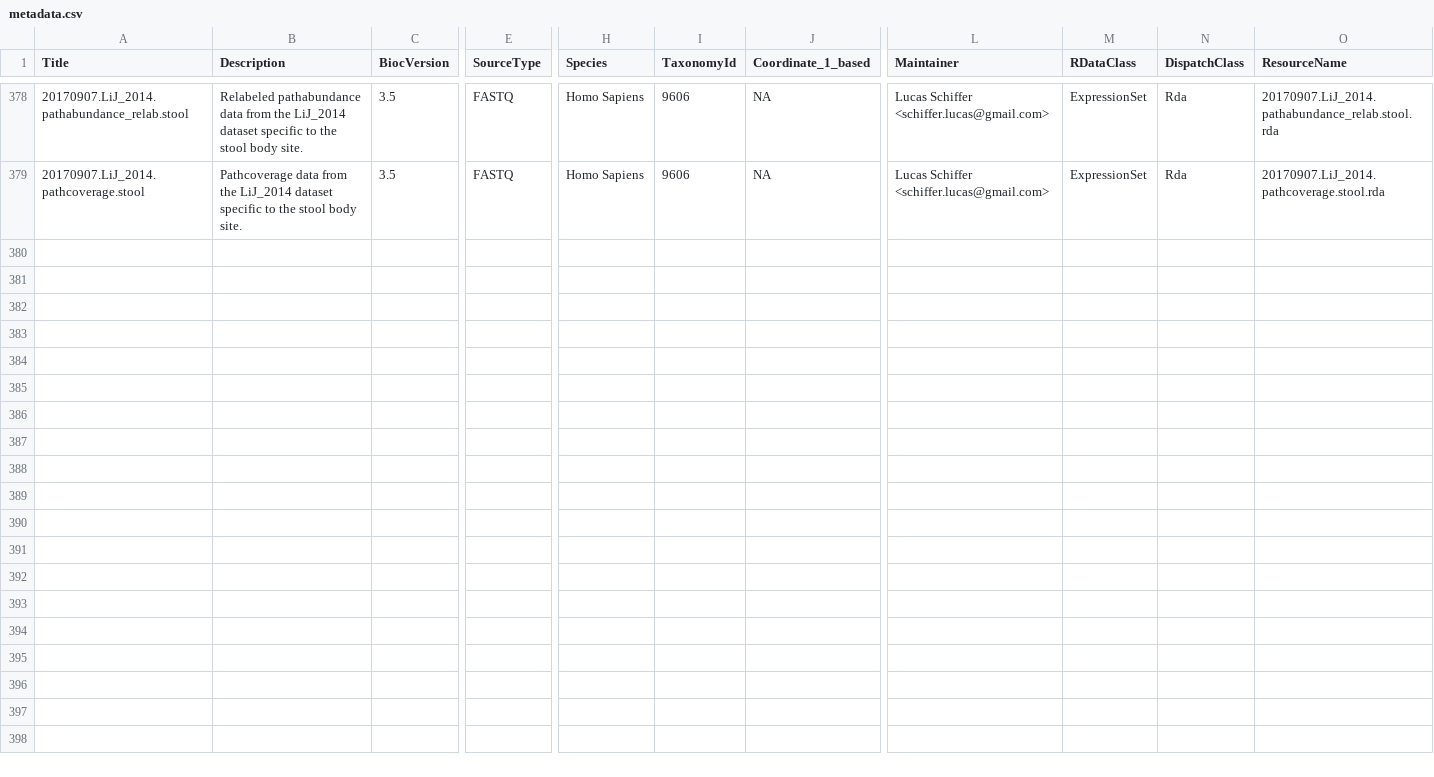
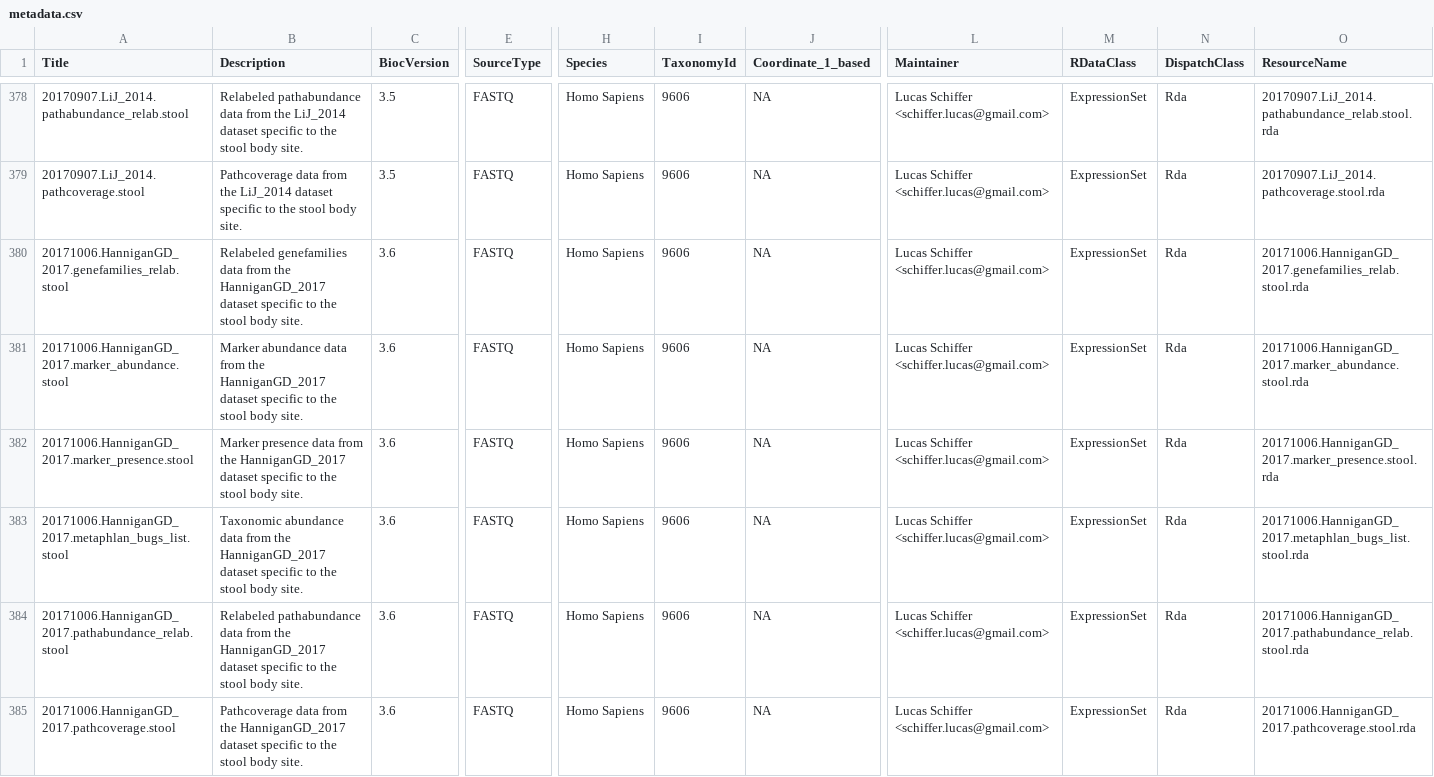
Before and after one commit to waldronlab/curatedMetagenomicData, a CSV file: inst/extdata/metadata.csv, drawn as a sheet; only a part is shown, gaps mark what is left out; rows hold the shown columns only; the diff names each change by its address in the sheet, - before the commit and + after, or states it on an @@ line.

Commit message:
addition of HanniganGD_2017 dataset

```diff
--- a/inst/extdata/metadata.csv
+++ b/inst/extdata/metadata.csv
+row 380: 20171006.HanniganGD_2017.genefamilies_relab.stool | Relabeled genefamilies data from the HanniganGD_2017 dataset specific to the stool body site. | 3.6 | FASTQ | Homo Sapiens | 9606 | NA | Lucas Schiffer <schiffer.lucas@gmail.com> | ExpressionSet | Rda | 20171006.HanniganGD_2017.genefamilies_relab.stool.rda
+row 381: 20171006.HanniganGD_2017.marker_abundance.stool | Marker abundance data from the HanniganGD_2017 dataset specific to the stool body site. | 3.6 | FASTQ | Homo Sapiens | 9606 | NA | Lucas Schiffer <schiffer.lucas@gmail.com> | ExpressionSet | Rda | 20171006.HanniganGD_2017.marker_abundance.stool.rda
+row 382: 20171006.HanniganGD_2017.marker_presence.stool | Marker presence data from the HanniganGD_2017 dataset specific to the stool body site. | 3.6 | FASTQ | Homo Sapiens | 9606 | NA | Lucas Schiffer <schiffer.lucas@gmail.com> | ExpressionSet | Rda | 20171006.HanniganGD_2017.marker_presence.stool.rda
+row 383: 20171006.HanniganGD_2017.metaphlan_bugs_list.stool | Taxonomic abundance data from the HanniganGD_2017 dataset specific to the stool body site. | 3.6 | FASTQ | Homo Sapiens | 9606 | NA | Lucas Schiffer <schiffer.lucas@gmail.com> | ExpressionSet | Rda | 20171006.HanniganGD_2017.metaphlan_bugs_list.stool.rda
+row 384: 20171006.HanniganGD_2017.pathabundance_relab.stool | Relabeled pathabundance data from the HanniganGD_2017 dataset specific to the stool body site. | 3.6 | FASTQ | Homo Sapiens | 9606 | NA | Lucas Schiffer <schiffer.lucas@gmail.com> | ExpressionSet | Rda | 20171006.HanniganGD_2017.pathabundance_relab.stool.rda
+row 385: 20171006.HanniganGD_2017.pathcoverage.stool | Pathcoverage data from the HanniganGD_2017 dataset specific to the stool body site. | 3.6 | FASTQ | Homo Sapiens | 9606 | NA | Lucas Schiffer <schiffer.lucas@gmail.com> | ExpressionSet | Rda | 20171006.HanniganGD_2017.pathcoverage.stool.rda
```
Also changed, not shown: inst/extdata/template.csv, 8 other files.
